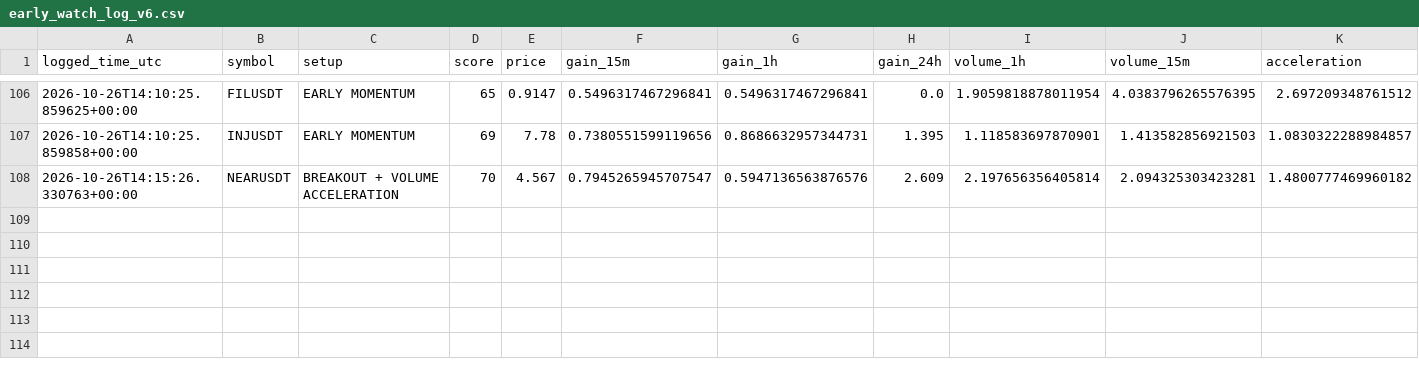
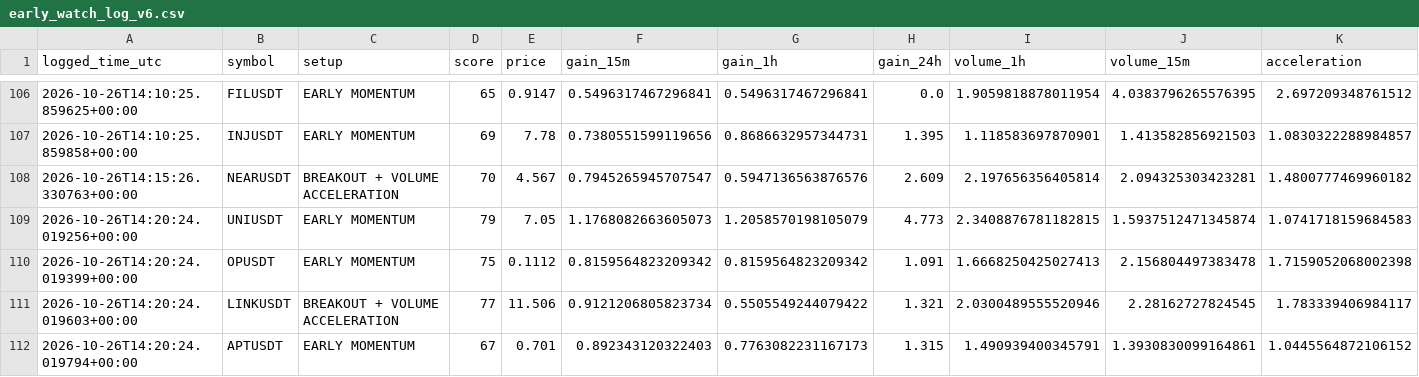
Before and after one commit to solom20232007/v6, a CSV file: early_watch_log_v6.csv, drawn as a sheet; only a part is shown, gaps mark what is left out; rows hold the shown columns only; the diff names each change by its address in the sheet, - before the commit and + after, or states it on an @@ line.

```diff
--- a/early_watch_log_v6.csv
+++ b/early_watch_log_v6.csv
+row 109: 2026-10-26T14:20:24.019256+00:00 | UNIUSDT | EARLY MOMENTUM | 79 | 7.05 | 1.1768082663605073 | 1.2058570198105079 | 4.773 | 2.3408876781182815 | 1.5937512471345874 | 1.0741718159684583
+row 110: 2026-10-26T14:20:24.019399+00:00 | OPUSDT | EARLY MOMENTUM | 75 | 0.1112 | 0.8159564823209342 | 0.8159564823209342 | 1.091 | 1.6668250425027413 | 2.156804497383478 | 1.7159052068002398
+row 111: 2026-10-26T14:20:24.019603+00:00 | LINKUSDT | BREAKOUT + VOLUME ACCELERATION | 77 | 11.506 | 0.9121206805823734 | 0.5505549244079422 | 1.321 | 2.0300489555520946 | 2.28162727824545 | 1.783339406984117
+row 112: 2026-10-26T14:20:24.019794+00:00 | APTUSDT | EARLY MOMENTUM | 67 | 0.701 | 0.892343120322403 | 0.7763082231167173 | 1.315 | 1.490939400345791 | 1.3930830099164861 | 1.0445564872106152
```
Also changed, not shown: early_scan_diagnostics_v6.csv, 1 other file.
